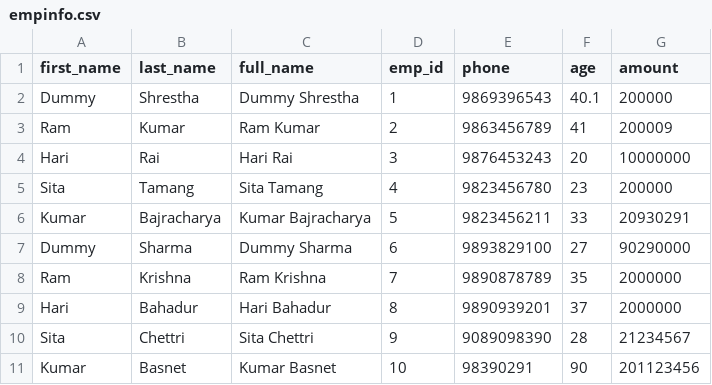
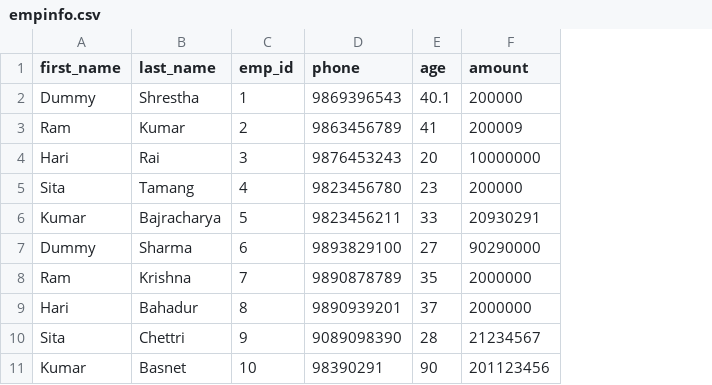
Before and after one commit to raralabs/canal, a CSV file: examples/test.for.reconciler/empinfo.csv, drawn as a sheet; the diff names each change by its address in the sheet, - before the commit and + after, or states it on an @@ line.

Commit message:
enrich added in example test.for.reconciler to create new fields from existing field

```diff
--- a/examples/test.for.reconciler/empinfo.csv
+++ b/examples/test.for.reconciler/empinfo.csv
-column C (full_name), rows 2-11: Dummy Shrestha | Ram Kumar | Hari Rai | Sita Tamang | Kumar Bajracharya | Dummy Sharma | Ram Krishna | Hari Bahadur | Sita Chettri | Kumar Basnet
```
Also changed, not shown: 1 other file.
